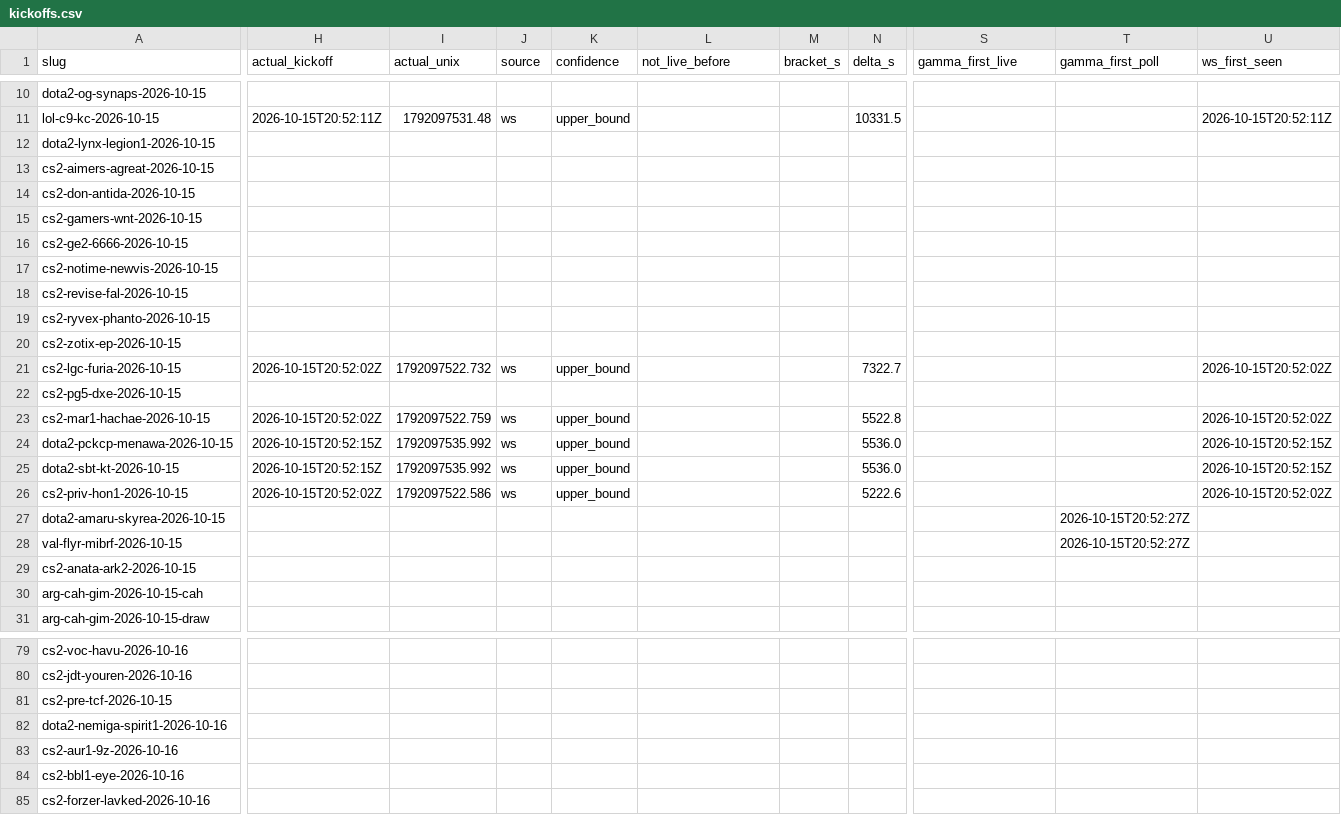
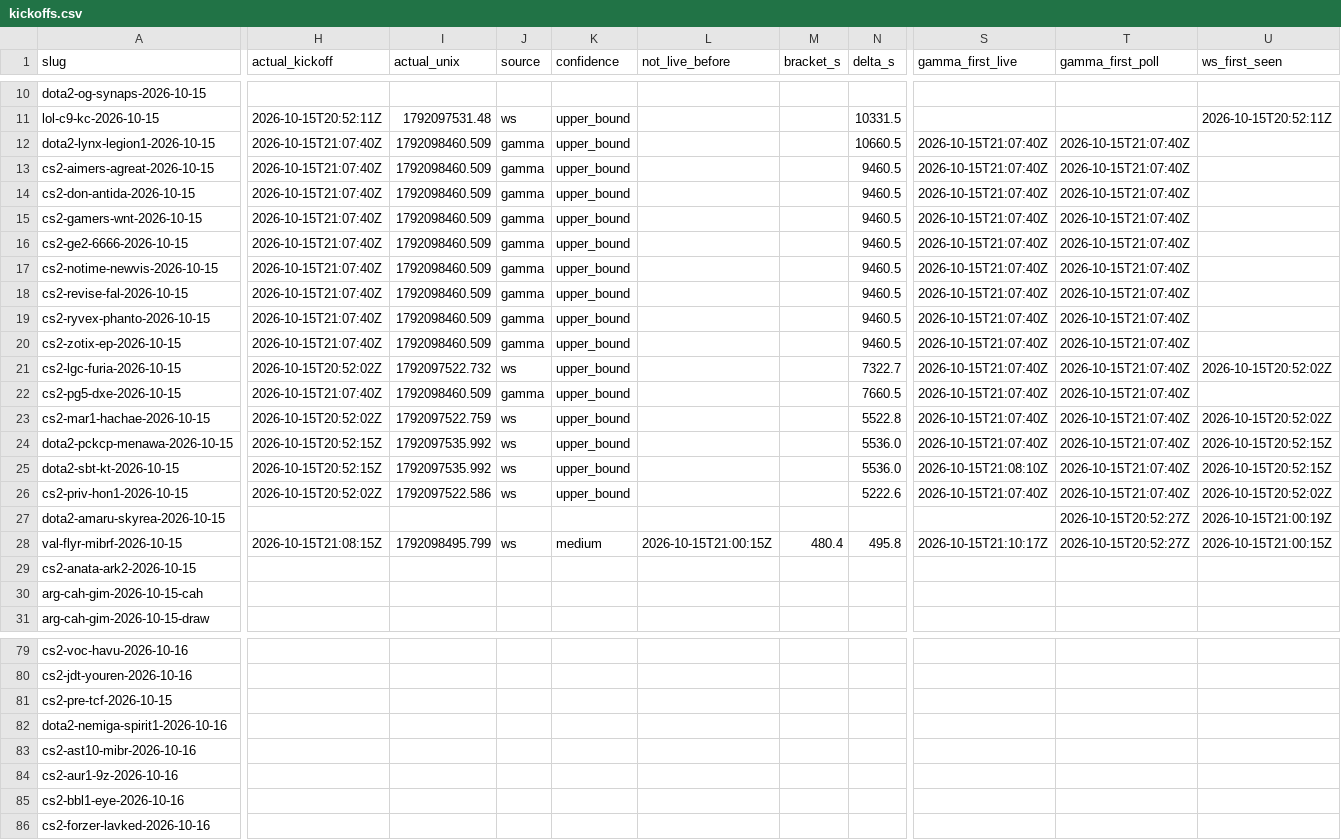
Before and after one commit to jamesdchen/MARs, a CSV file: explorations/deep_hedging_cvar/polymarket/analysis/v3_sports/kickoff/kickoffs.csv, drawn as a sheet; only a part is shown, gaps mark what is left out; rows hold the shown columns only; the diff covers the shown part only; the diff names each change by its address in the sheet, - before the commit and + after, or states it on an @@ line.

```diff
--- a/explorations/deep_hedging_cvar/polymarket/analysis/v3_sports/kickoff/kickoffs.csv
+++ b/explorations/deep_hedging_cvar/polymarket/analysis/v3_sports/kickoff/kickoffs.csv
-H12:H20 (actual_kickoff): (empty)
+H12:H20 (actual_kickoff): 2026-10-15T21:07:40Z
-I12:I20 (actual_unix): (empty)
+I12:I20 (actual_unix): 1792098460.509
-J12:J20 (source): (empty)
+J12:J20 (source): gamma
-K12:K20 (confidence): (empty)
+K12:K20 (confidence): upper_bound
-N12 (delta_s): (empty)
+N12 (delta_s): 10660.5
-S12:S24 (gamma_first_live): (empty)
+S12:S24 (gamma_first_live): 2026-10-15T21:07:40Z
-T12:T26 (gamma_first_poll): (empty)
+T12:T26 (gamma_first_poll): 2026-10-15T21:07:40Z
-N13:N20 (delta_s): (empty)
+N13:N20 (delta_s): 9460.5
-H22 (actual_kickoff): (empty)
+H22 (actual_kickoff): 2026-10-15T21:07:40Z
-I22 (actual_unix): (empty)
+I22 (actual_unix): 1792098460.509
-J22 (source): (empty)
+J22 (source): gamma
-K22 (confidence): (empty)
+K22 (confidence): upper_bound
-N22 (delta_s): (empty)
+N22 (delta_s): 7660.5
-S25 (gamma_first_live): (empty)
+S25 (gamma_first_live): 2026-10-15T21:08:10Z
-S26 (gamma_first_live): (empty)
+S26 (gamma_first_live): 2026-10-15T21:07:40Z
-U27 (ws_first_seen): (empty)
+U27 (ws_first_seen): 2026-10-15T21:00:19Z
-H28 (actual_kickoff): (empty)
+H28 (actual_kickoff): 2026-10-15T21:08:15Z
-I28 (actual_unix): (empty)
+I28 (actual_unix): 1792098495.799
-J28 (source): (empty)
+J28 (source): ws
-K28 (confidence): (empty)
+K28 (confidence): medium
-L28 (not_live_before): (empty)
+L28 (not_live_before): 2026-10-15T21:00:15Z
-M28 (bracket_s): (empty)
+M28 (bracket_s): 480.4
-N28 (delta_s): (empty)
+N28 (delta_s): 495.8
-S28 (gamma_first_live): (empty)
+S28 (gamma_first_live): 2026-10-15T21:10:17Z
-U28 (ws_first_seen): (empty)
+U28 (ws_first_seen): 2026-10-15T21:00:15Z
+row 83: cs2-ast10-mibr-2026-10-16
```
Also changed, not shown: 8 added rows and 3 edited cells elsewhere in this file, explorations/deep_hedging_cvar/polymarket/analysis/v3_sports/kickoff/detect.csv, 4 other files.
